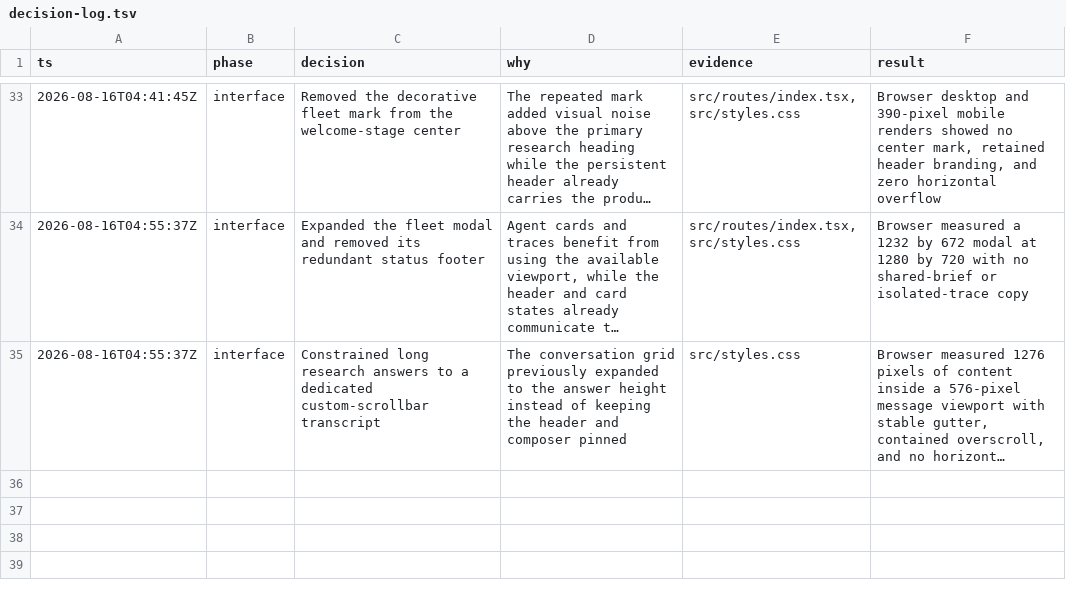
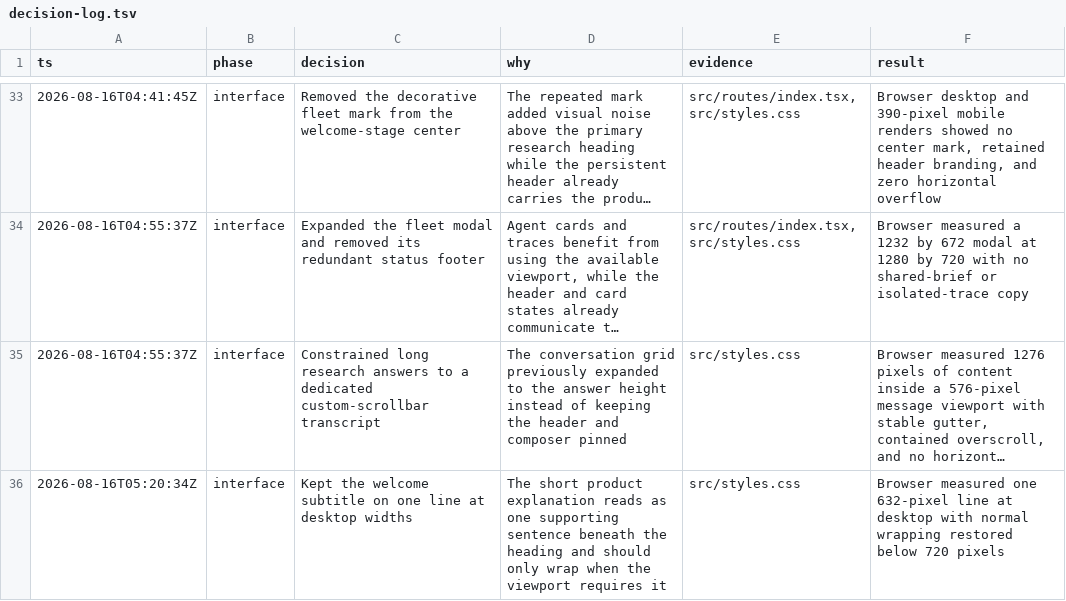
Before and after one commit to Kylejeong2/fleet, a TSV file: docs/decision-log.tsv, drawn as a sheet; only a part is shown, gaps mark what is left out; long unchanged cells end in …; the diff names each change by its address in the sheet, - before the commit and + after, or states it on an @@ line.

Commit message:
fix(ui): keep welcome subtitle on one line

```diff
--- a/docs/decision-log.tsv
+++ b/docs/decision-log.tsv
+row 36: 2026-08-16T05:20:34Z | interface | Kept the welcome subtitle on one line at desktop widths | The short product explanation reads as one supporting sentence beneath the heading and should only wrap when the viewport requires it | src/styles.css | Browser measured one 632-pixel line at desktop with normal wrapping restored below 720 pixels
```
Also changed, not shown: 1 other file.
